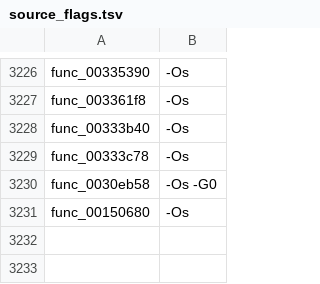
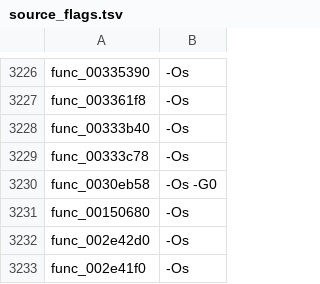
Before and after one commit to USED255/artonelico2-decomp, a TSV file: config/source_flags.tsv, drawn as a sheet; only a part is shown, gaps mark what is left out; the diff names each change by its address in the sheet, - before the commit and + after, or states it on an @@ line.

```diff
--- a/config/source_flags.tsv
+++ b/config/source_flags.tsv
+row 3232: func_002e42d0 | -Os
+row 3233: func_002e41f0 | -Os
```
Also changed, not shown: config/compiler_map.tsv, 3 other files.
